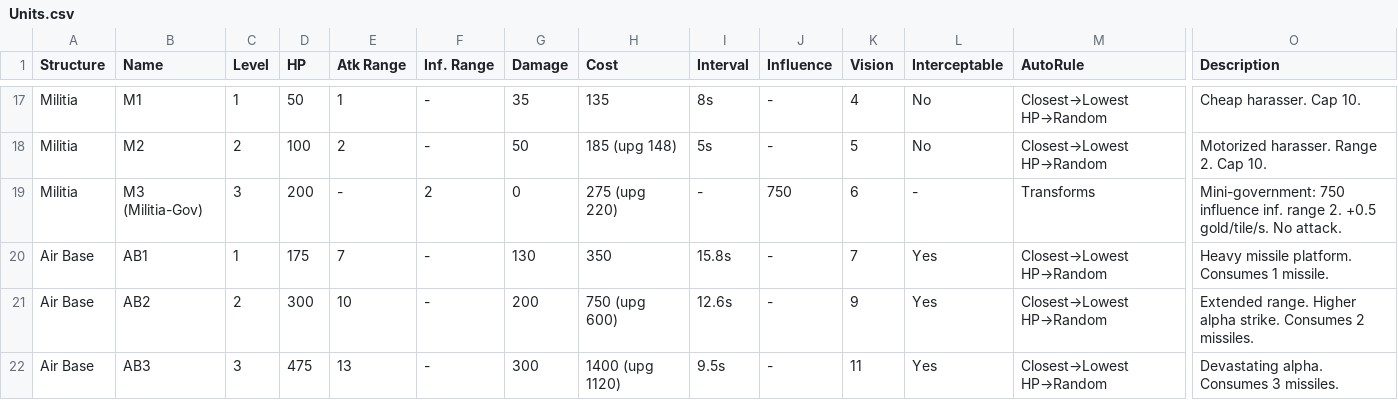
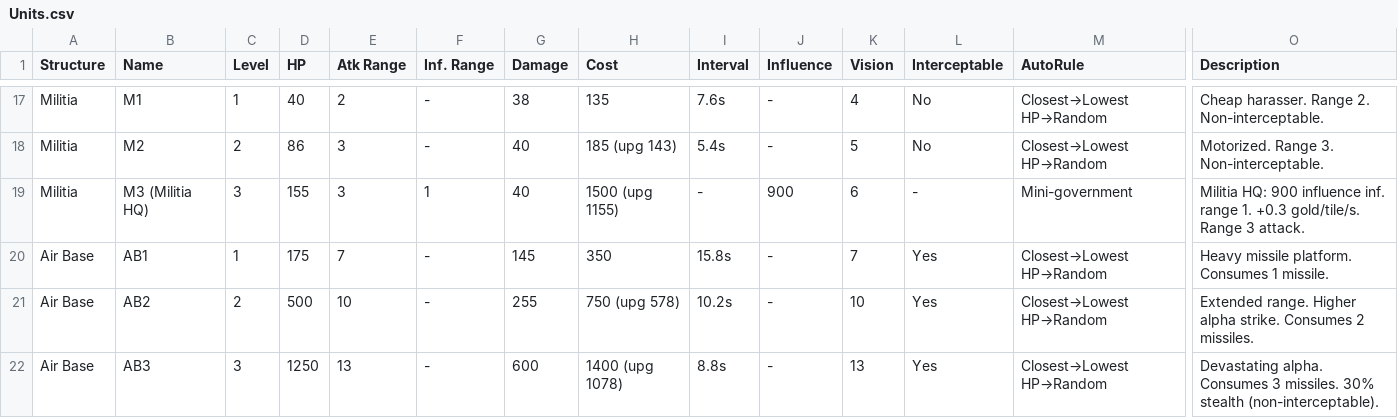
Before and after one commit to merogith/rocketio, a CSV file: Units.csv, drawn as a sheet; only a part is shown, gaps mark what is left out; the diff covers the shown part only; the diff names each change by its address in the sheet, - before the commit and + after, or states it on an @@ line.

```diff
--- a/Units.csv
+++ b/Units.csv
-D17 (HP): 50
+D17 (HP): 40
-E17 (Atk Range): 1
+E17 (Atk Range): 2
-G17 (Damage): 35
+G17 (Damage): 38
-I17 (Interval): 8s
+I17 (Interval): 7.6s
-O17 (Description): Cheap harasser. Cap 10.
+O17 (Description): Cheap harasser. Range 2. Non-interceptable.
-D18 (HP): 100
+D18 (HP): 86
-E18 (Atk Range): 2
+E18 (Atk Range): 3
-G18 (Damage): 50
+G18 (Damage): 40
-H18 (Cost): 185 (upg 148)
+H18 (Cost): 185 (upg 143)
-I18 (Interval): 5s
+I18 (Interval): 5.4s
-O18 (Description): Motorized harasser. Range 2. Cap 10.
+O18 (Description): Motorized. Range 3. Non-interceptable.
-B19 (Name): M3 (Militia-Gov)
+B19 (Name): M3 (Militia HQ)
-D19 (HP): 200
+D19 (HP): 155
-E19 (Atk Range): -
+E19 (Atk Range): 3
-F19 (Inf. Range): 2
+F19 (Inf. Range): 1
-G19 (Damage): 0
+G19 (Damage): 40
-H19 (Cost): 275 (upg 220)
+H19 (Cost): 1500 (upg 1155)
-J19 (Influence): 750
+J19 (Influence): 900
-M19 (AutoRule): Transforms
+M19 (AutoRule): Mini-government
-O19 (Description): Mini-government: 750 influence inf. range 2. +0.5 gold/tile/s. No attack.
+O19 (Description): Militia HQ: 900 influence inf. range 1. +0.3 gold/tile/s. Range 3 attack.
-G20 (Damage): 130
+G20 (Damage): 145
-D21 (HP): 300
+D21 (HP): 500
-G21 (Damage): 200
+G21 (Damage): 255
-H21 (Cost): 750 (upg 600)
+H21 (Cost): 750 (upg 578)
-I21 (Interval): 12.6s
+I21 (Interval): 10.2s
-K21 (Vision): 9
+K21 (Vision): 10
-D22 (HP): 475
+D22 (HP): 1250
-G22 (Damage): 300
+G22 (Damage): 600
-H22 (Cost): 1400 (upg 1120)
+H22 (Cost): 1400 (upg 1078)
-I22 (Interval): 9.5s
+I22 (Interval): 8.8s
-K22 (Vision): 11
+K22 (Vision): 13
-O22 (Description): …3 missiles.
+O22 (Description): …3 missiles. 30% stealth (non-interceptable).
```
Also changed, not shown: 79 edited cells elsewhere in this file, 8 other files.
